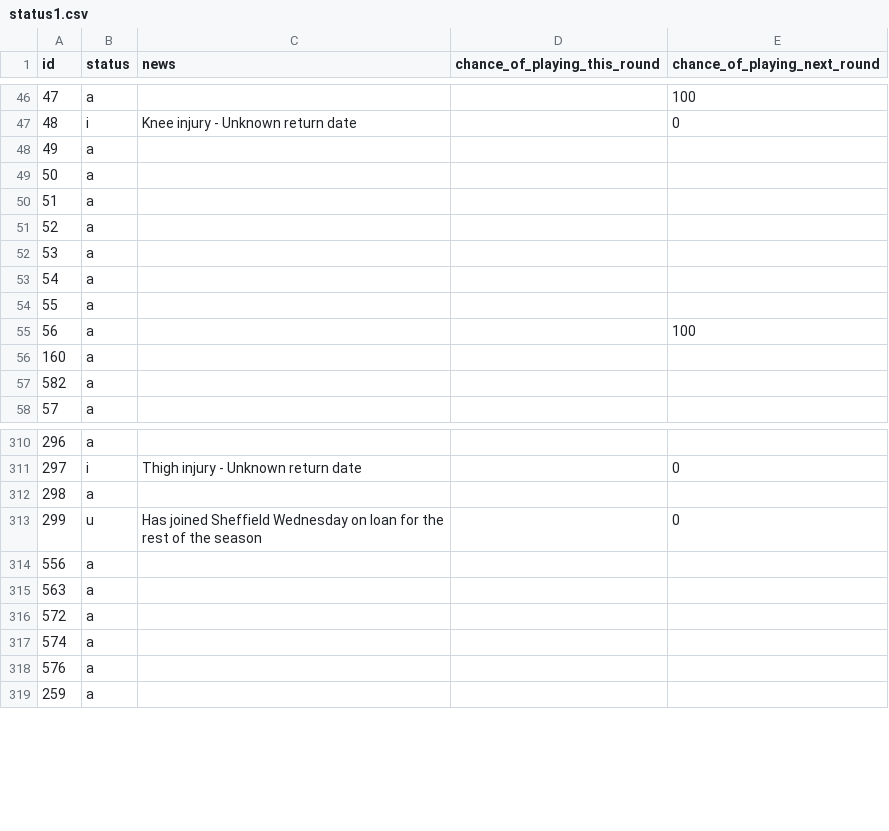
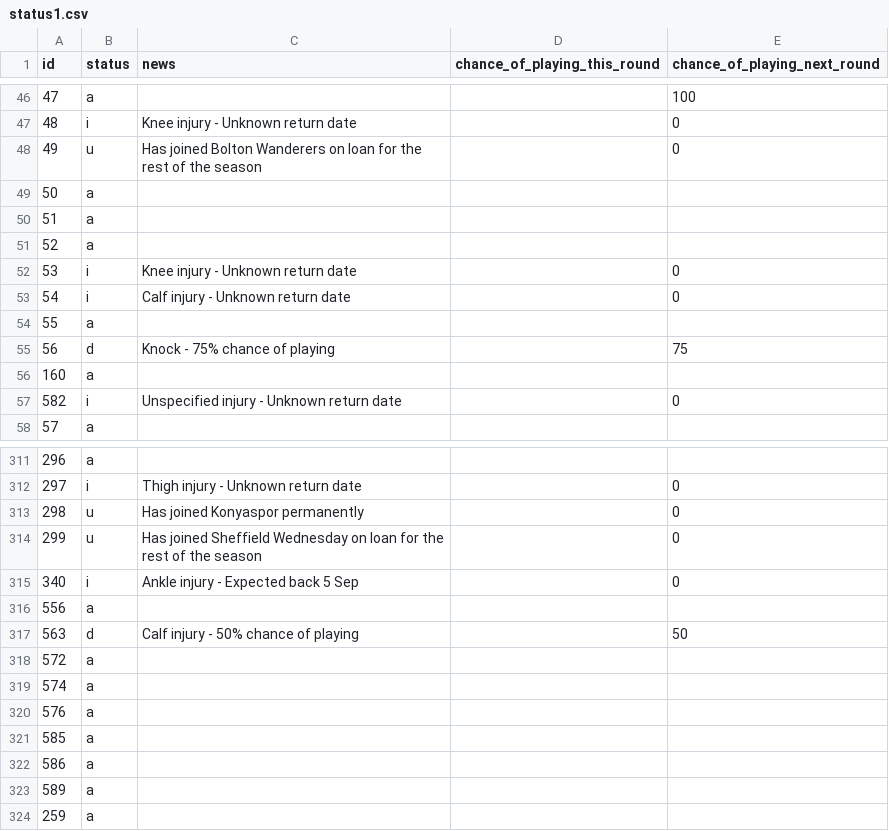
Before and after one commit to Niceiyke/fantasy-football-manager-data, a CSV file: data/2026-27/gws/status1.csv, drawn as a sheet; only a part is shown, gaps mark what is left out; the diff covers the shown part only.

```diff
--- a/data/2026-27/gws/status1.csv
+++ b/data/2026-27/gws/status1.csv
@@ -47,3 +47,3 @@ id,status,news,chance_of_playing_this_round,chance_of_playing_next_round
 48,i,Knee injury - Unknown return date,,0
-49,a,,,
+49,u,Has joined Bolton Wanderers on loan for the rest of the season,,0
 50,a,,,
@@ -51,8 +51,8 @@ id,status,news,chance_of_playing_this_round,chance_of_playing_next_round
 52,a,,,
-53,a,,,
-54,a,,,
+53,i,Knee injury - Unknown return date,,0
+54,i,Calf injury - Unknown return date,,0
 55,a,,,
-56,a,,,100
+56,d,Knock - 75% chance of playing,,75
 160,a,,,
-582,a,,,
+582,i,Unspecified injury - Unknown return date,,0
 57,a,,,
@@ -311,6 +312,7 @@ id,status,news,chance_of_playing_this_round,chance_of_playing_next_round
 297,i,Thigh injury - Unknown return date,,0
-298,a,,,
+298,u,Has joined Konyaspor permanently,,0
 299,u,Has joined Sheffield Wednesday on loan for the rest of the season,,0
+340,i,Ankle injury - Expected back 5 Sep,,0
 556,a,,,
-563,a,,,
+563,d,Calf injury - 50% chance of playing,,50
 572,a,,,
@@ -318,2 +320,5 @@ id,status,news,chance_of_playing_this_round,chance_of_playing_next_round
 576,a,,,
+585,a,,,
+586,a,,,
+589,a,,,
 259,a,,,
```
Also changed, not shown: 3 added rows, 1 removed row and 93 edited cells elsewhere in this file, data/2026-27/gws/ownership1.csv, data/2026-27/gws/xP1.csv.
